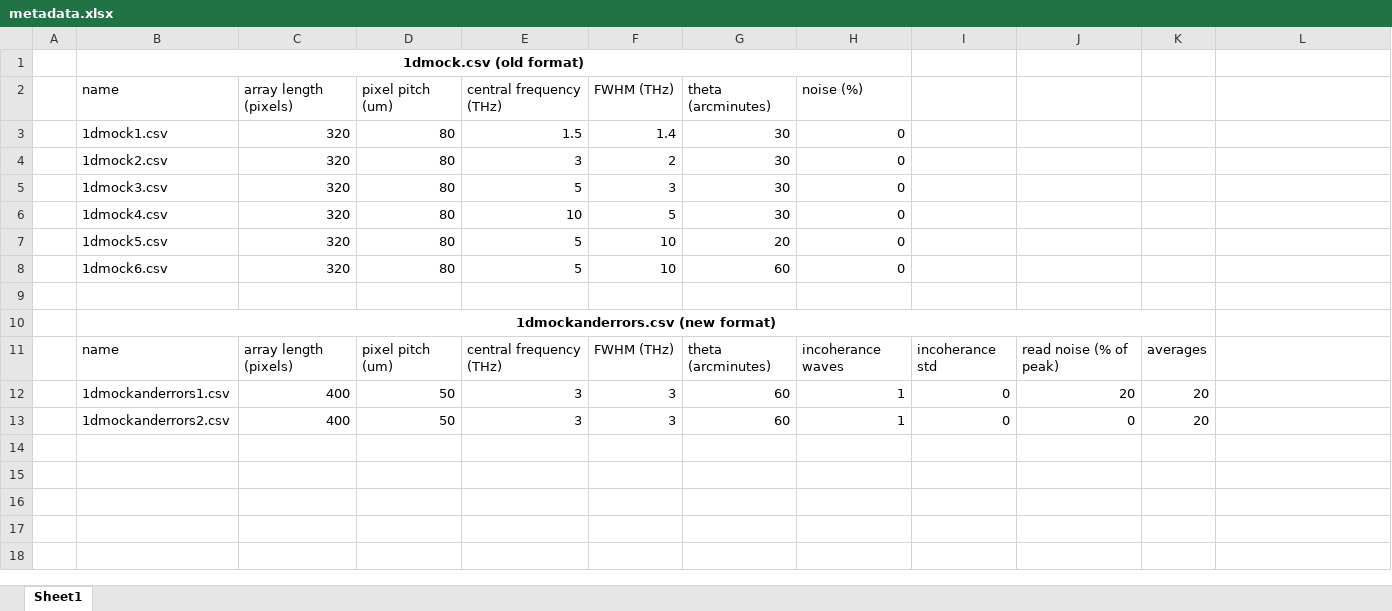
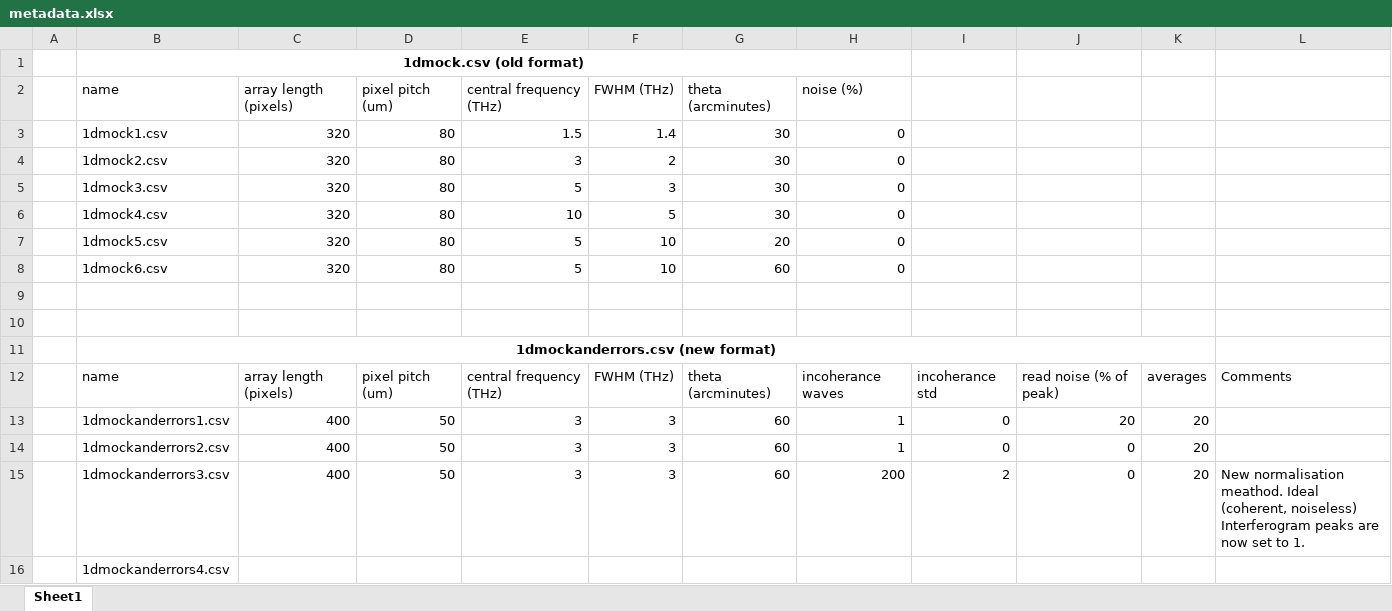
Before and after one commit to Jammi-Dodgers/THz-Compressed-Sensing, an Excel workbook: compressed_sensing/data/metadata.xlsx, sheet Sheet1, drawn as a sheet; values as stored, in another font and other column widths than the file's, no borders; table styles not drawn; addresses are those after the commit; the diff names each change by its address in the sheet, - before the commit and + after, or states it on an @@ line.

Commit message:
Shifted interferograms to be centered about 0

```diff
--- a/compressed_sensing/data/metadata.xlsx (sheet Sheet1)
+++ b/compressed_sensing/data/metadata.xlsx (sheet Sheet1)
+row 10: (empty)
-L12: (empty)
+L12: Comments
+row 15:  | 1dmockanderrors3.csv | 400 | 50 | 3 | 3 | 60 | 200 | 2 | 0 | 20 | New normalisation meathod. Ideal (coherent, noiseless) Interferogram peaks are now set to 1.
+row 16:  | 1dmockanderrors4.csv
```
Also changed, not shown: 3 other files.
